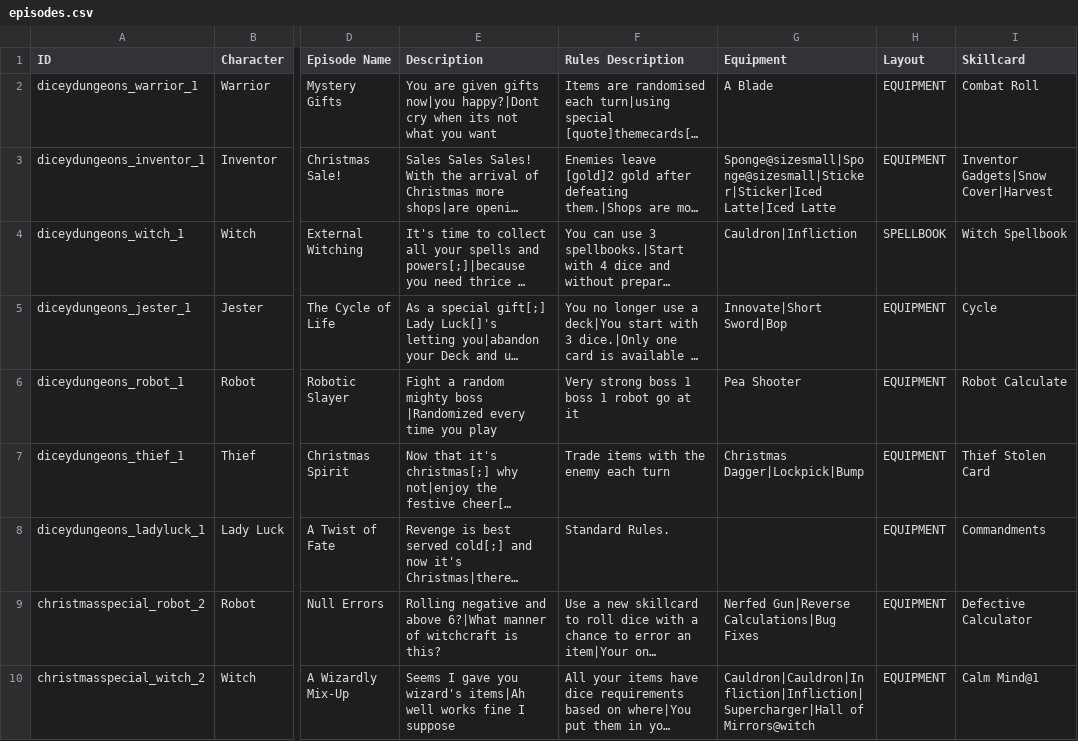
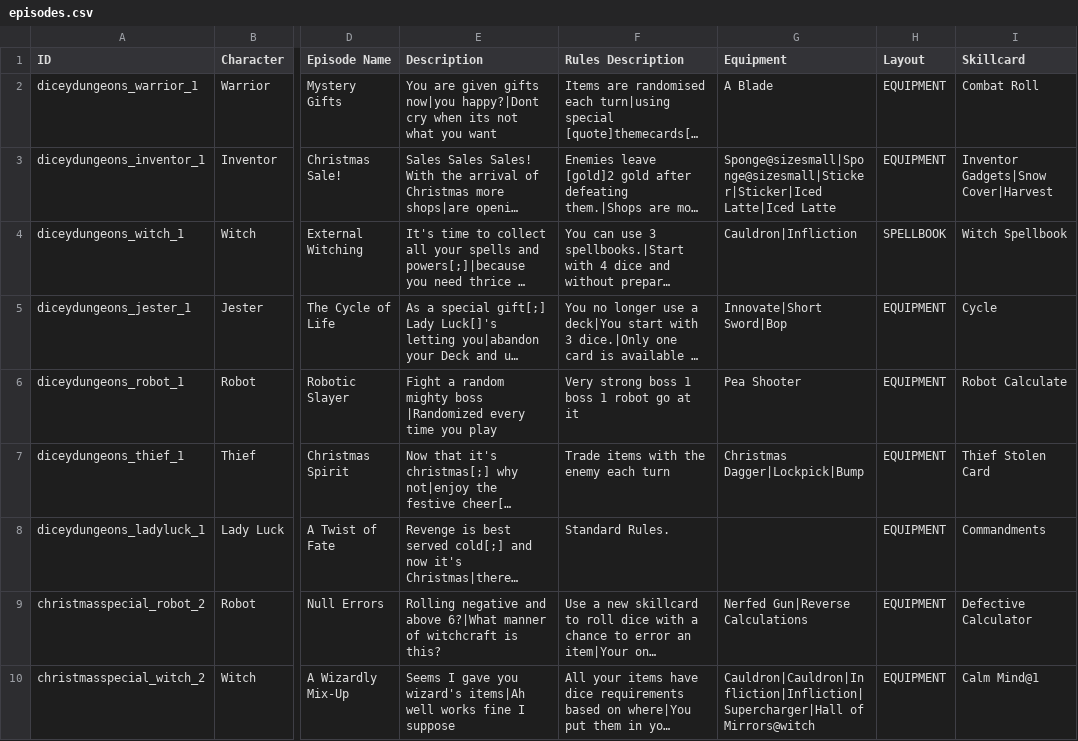
Before and after one commit to godisgoodmatt/christmasspecial, a CSV file: data/text/episodes.csv, drawn as a sheet; only a part is shown, gaps mark what is left out; long unchanged cells end in …; the diff covers the shown part only; the diff names each change by its address in the sheet, - before the commit and + after, or states it on an @@ line.

```diff
--- a/data/text/episodes.csv
+++ b/data/text/episodes.csv
-G9 (Equipment): Nerfed Gun|Reverse Calculations|Bug Fixes
+G9 (Equipment): Nerfed Gun|Reverse Calculations
```
Also changed, not shown: 1 edited cell elsewhere in this file.
